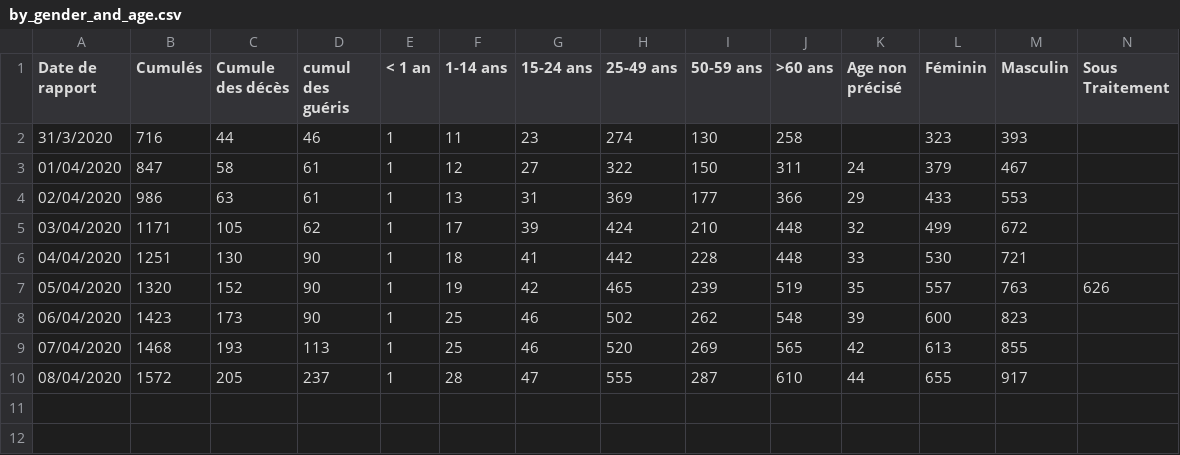
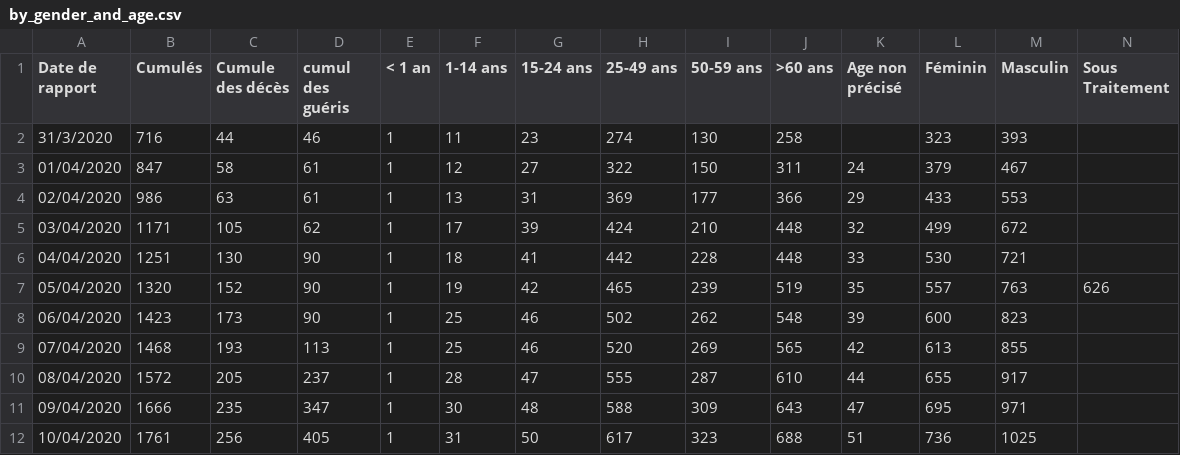
Before and after one commit to EpidemiologieSantePublique/COVID19-ALGERIA, a CSV file: covid_19_data/by_gender_and_age.csv, drawn as a sheet; only a part is shown; rows hold the shown columns only; the diff names each change by its address in the sheet, - before the commit and + after, or states it on an @@ line.

Commit message:
Update by_gender_and_age.csv
update 04/09 and 04/10 data

```diff
--- a/covid_19_data/by_gender_and_age.csv
+++ b/covid_19_data/by_gender_and_age.csv
+row 11: 09/04/2020 | 1666 | 235 | 347 | 1 | 30 | 48 | 588 | 309 | 643 | 47 | 695 | 971
+row 12: 10/04/2020 | 1761 | 256 | 405 | 1 | 31 | 50 | 617 | 323 | 688 | 51 | 736 | 1025
```
